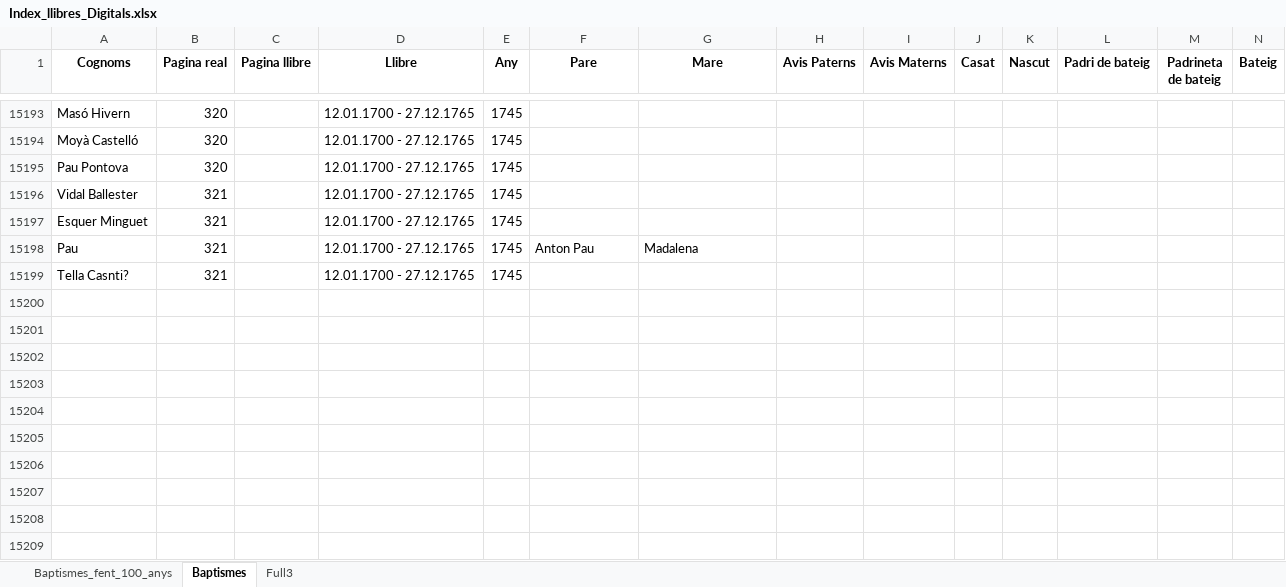
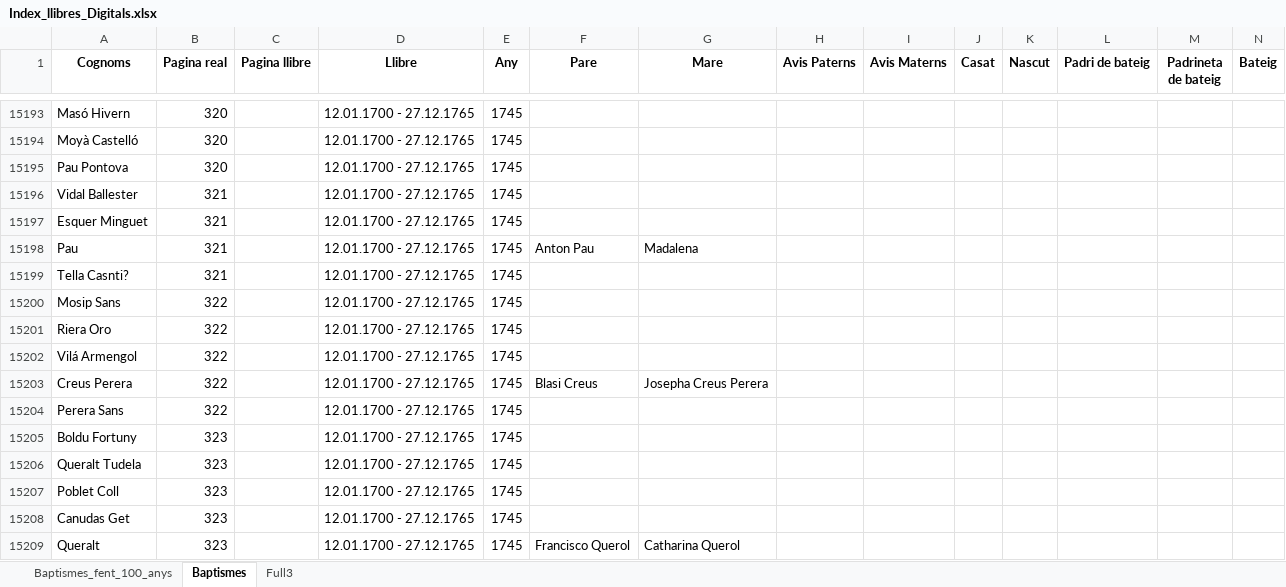
Before and after one commit to arbreFamiliar/DadesGenerals, an Excel workbook: Bisbats/Catalunya/Tarragona/Arbeca/Index_llibres_Digitals.xlsx, sheet Baptismes, drawn as a sheet; only a part is shown, gaps mark what is left out; values as stored, in another font and other column widths than the file's, no borders; rows hold the shown columns only; the diff covers the shown part only; the diff names each change by its address in the sheet, - before the commit and + after, or states it on an @@ line.

Commit message:
Iniciant indexació de Llibre de batejats en esta parròquia de sant Jaume major apòstol de la vila de Arbeca. Arquebisbat de Tarragona. Tomo tercer. Que conté des de lo any 1700 fins al de 1765 Pagina 380 de 538

```diff
--- a/Bisbats/Catalunya/Tarragona/Arbeca/Index_llibres_Digitals.xlsx (sheet Baptismes)
+++ b/Bisbats/Catalunya/Tarragona/Arbeca/Index_llibres_Digitals.xlsx (sheet Baptismes)
+row 15200: Mosip Sans | 322 |  | 12.01.1700 - 27.12.1765 | 1745
+row 15201: Riera Oro | 322 |  | 12.01.1700 - 27.12.1765 | 1745
+row 15202: Vilá Armengol | 322 |  | 12.01.1700 - 27.12.1765 | 1745
+row 15203: Creus Perera | 322 |  | 12.01.1700 - 27.12.1765 | 1745 | Blasi Creus | Josepha Creus Perera
+row 15204: Perera Sans | 322 |  | 12.01.1700 - 27.12.1765 | 1745
+row 15205: Boldu Fortuny | 323 |  | 12.01.1700 - 27.12.1765 | 1745
+row 15206: Queralt Tudela | 323 |  | 12.01.1700 - 27.12.1765 | 1745
+row 15207: Poblet Coll | 323 |  | 12.01.1700 - 27.12.1765 | 1745
+row 15208: Canudas Get | 323 |  | 12.01.1700 - 27.12.1765 | 1745
+row 15209: Queralt | 323 |  | 12.01.1700 - 27.12.1765 | 1745 | Francisco Querol | Catharina Querol
```
Also changed, not shown: 254 added rows elsewhere in this sheet.
